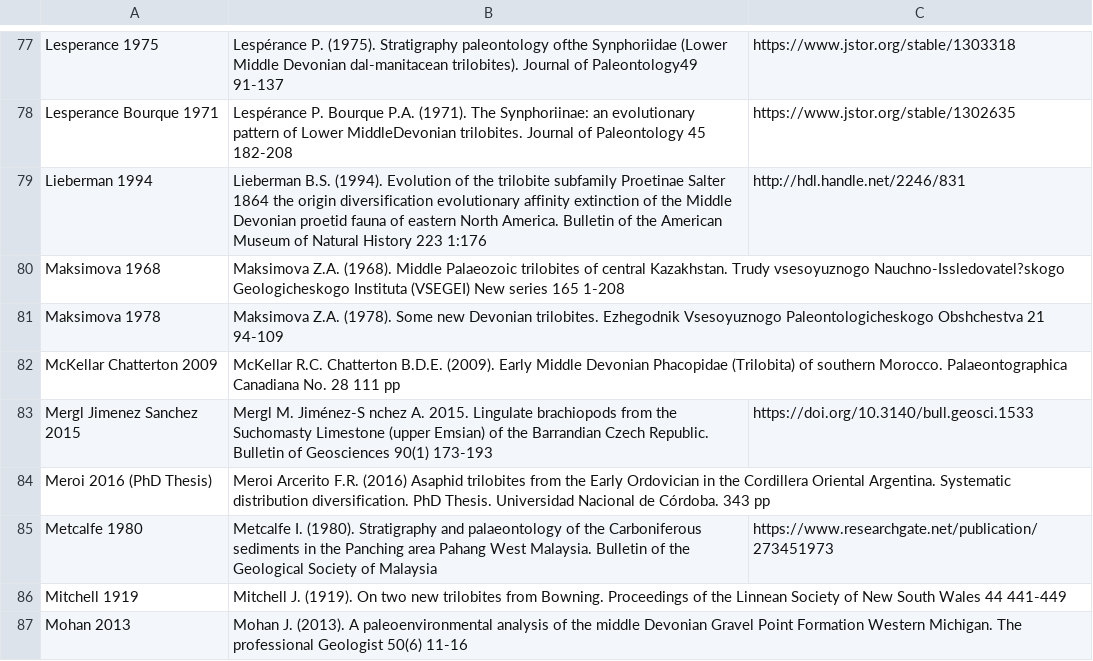
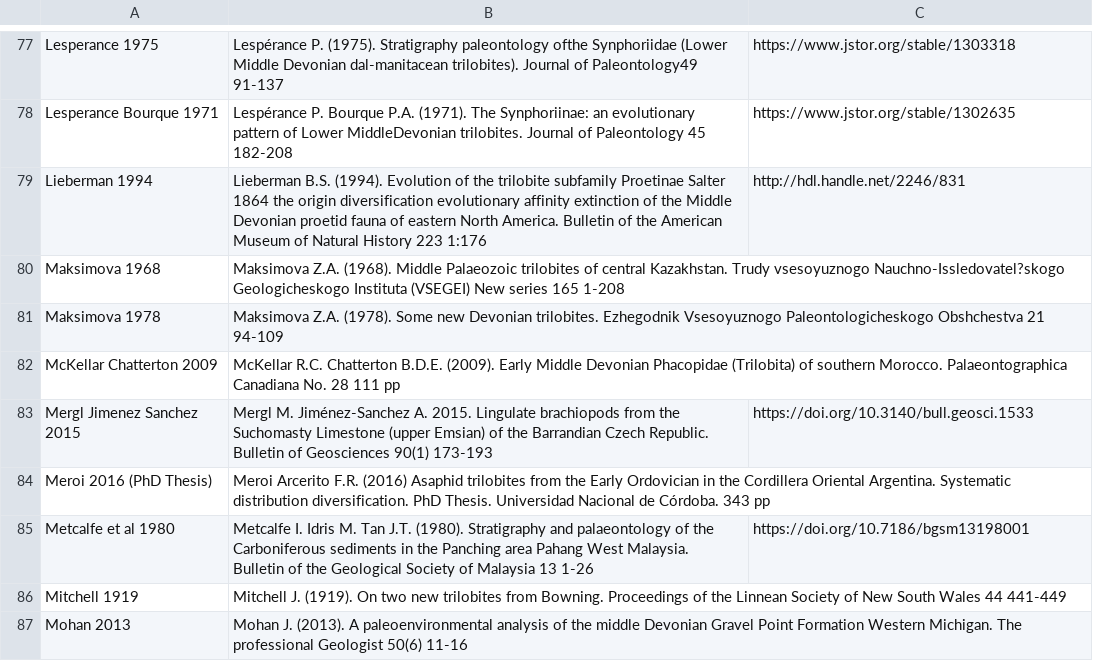
Before and after one commit to balsedie/trilomorph, a CSV file: References_main_table.csv, drawn as a sheet; only a part is shown, gaps mark what is left out.

Commit message:
Update References_main_table.csv

```diff
--- a/References_main_table.csv
+++ b/References_main_table.csv
@@ -82,5 +82,5 @@ Maksimova 1978, Maksimova Z.A. (1978). Some new Devonian trilobites. Ezhegodnik
 McKellar Chatterton 2009, McKellar R.C. Chatterton B.D.E. (2009). Early Middle Devonian Phacopidae (Trilobita) of southern Morocco. Palaeontographica Canadiana No. 28 111 pp,
-Mergl Jimenez Sanchez 2015, Mergl M. Jiménez-S nchez A. 2015. Lingulate brachiopods from the Suchomasty Limestone (upper Emsian) of the Barrandian Czech Republic. Bulletin of Geosciences 90(1) 173-193, https://doi.org/10.3140/bull.geosci.1533
+Mergl Jimenez Sanchez 2015, Mergl M. Jiménez-Sanchez A. 2015. Lingulate brachiopods from the Suchomasty Limestone (upper Emsian) of the Barrandian Czech Republic. Bulletin of Geosciences 90(1) 173-193, https://doi.org/10.3140/bull.geosci.1533
 Meroi 2016 (PhD Thesis), Meroi Arcerito F.R. (2016) Asaphid trilobites from the Early Ordovician in the Cordillera Oriental Argentina. Systematic distribution diversification. PhD Thesis. Universidad Nacional de Córdoba. 343 pp,
-Metcalfe 1980, Metcalfe I. (1980). Stratigraphy and palaeontology of the Carboniferous sediments in the Panching area Pahang West Malaysia. Bulletin of the Geological Society of Malaysia, https://www.researchgate.net/publication/273451973
+Metcalfe et al 1980, Metcalfe I. Idris M. Tan J.T. (1980). Stratigraphy and palaeontology of the Carboniferous sediments in the Panching area Pahang West Malaysia. Bulletin of the Geological Society of Malaysia 13 1-26, https://doi.org/10.7186/bgsm13198001
 Mitchell 1919, Mitchell J. (1919). On two new trilobites from Bowning. Proceedings of the Linnean Society of New South Wales 44 441-449,
```
